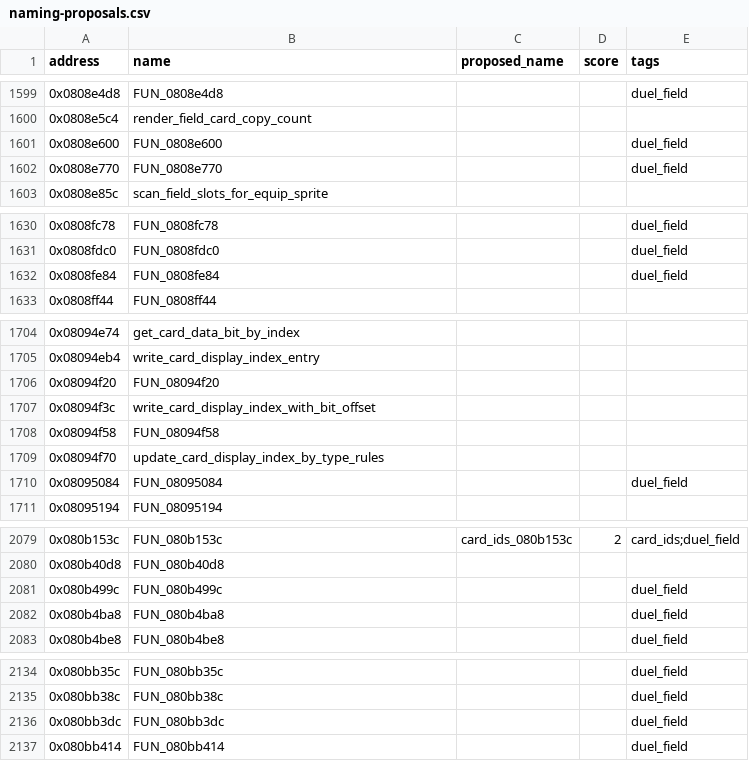
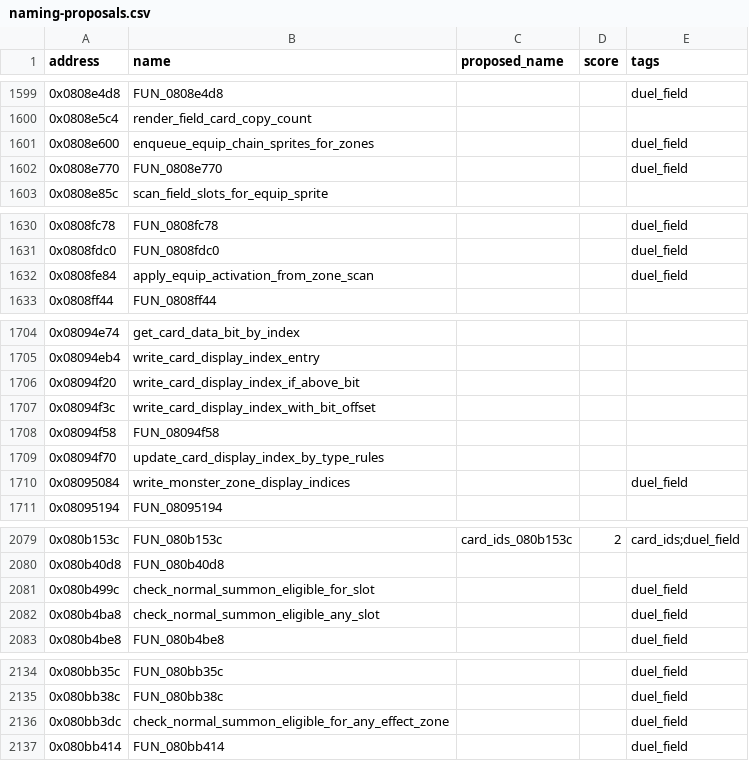
Before and after one commit to yusjoel/yugioh-ex2006-re, a CSV file: doc/dev/naming-proposals.csv, drawn as a sheet; only a part is shown, gaps mark what is left out; the diff covers the shown part only.

```diff
--- a/doc/dev/naming-proposals.csv
+++ b/doc/dev/naming-proposals.csv
@@ -1600,3 +1600,3 @@ address,name,proposed_name,score,tags
 0x0808e5c4,render_field_card_copy_count,,,
-0x0808e600,FUN_0808e600,,,duel_field
+0x0808e600,enqueue_equip_chain_sprites_for_zones,,,duel_field
 0x0808e770,FUN_0808e770,,,duel_field
@@ -1631,3 +1631,3 @@ address,name,proposed_name,score,tags
 0x0808fdc0,FUN_0808fdc0,,,duel_field
-0x0808fe84,FUN_0808fe84,,,duel_field
+0x0808fe84,apply_equip_activation_from_zone_scan,,,duel_field
 0x0808ff44,FUN_0808ff44,,,
@@ -1705,3 +1705,3 @@ address,name,proposed_name,score,tags
 0x08094eb4,write_card_display_index_entry,,,
-0x08094f20,FUN_08094f20,,,
+0x08094f20,write_card_display_index_if_above_bit,,,
 0x08094f3c,write_card_display_index_with_bit_offset,,,
@@ -1709,3 +1709,3 @@ address,name,proposed_name,score,tags
 0x08094f70,update_card_display_index_by_type_rules,,,
-0x08095084,FUN_08095084,,,duel_field
+0x08095084,write_monster_zone_display_indices,,,duel_field
 0x08095194,FUN_08095194,,,
@@ -2080,4 +2080,4 @@ address,name,proposed_name,score,tags
 0x080b40d8,FUN_080b40d8,,,
-0x080b499c,FUN_080b499c,,,duel_field
-0x080b4ba8,FUN_080b4ba8,,,duel_field
+0x080b499c,check_normal_summon_eligible_for_slot,,,duel_field
+0x080b4ba8,check_normal_summon_eligible_any_slot,,,duel_field
 0x080b4be8,FUN_080b4be8,,,duel_field
@@ -2135,3 +2135,3 @@ address,name,proposed_name,score,tags
 0x080bb38c,FUN_080bb38c,,,duel_field
-0x080bb3dc,FUN_080bb3dc,,,duel_field
+0x080bb3dc,check_normal_summon_eligible_for_any_effect_zone,,,duel_field
 0x080bb414,FUN_080bb414,,,duel_field
```
Also changed, not shown: 25 edited cells elsewhere in this file, 43 other files.
